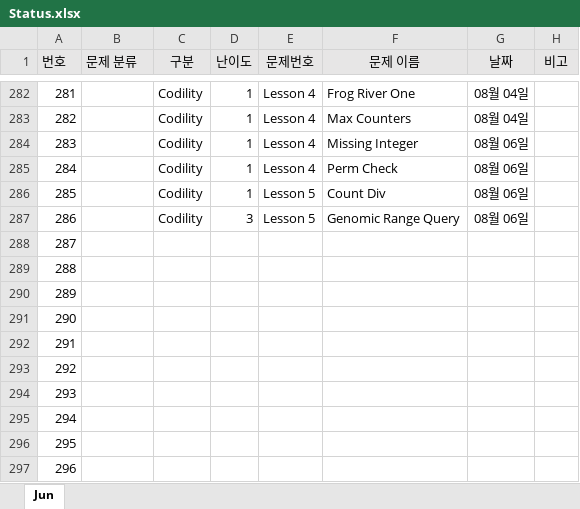
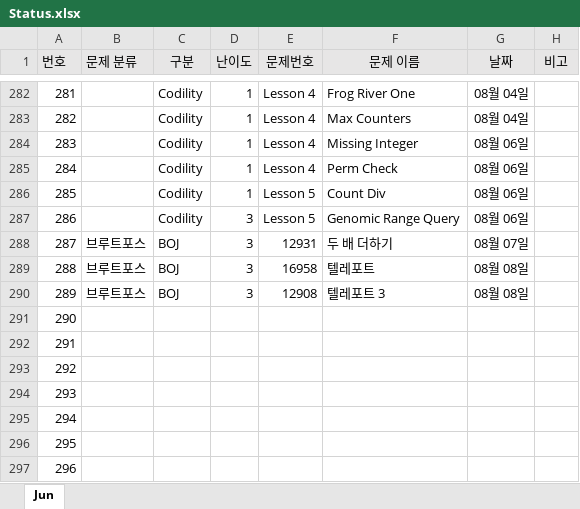
Before and after one commit to JunHeon-Ch/GC_Algorithm_Study, an Excel workbook: junheon/Status.xlsx, sheet Jun, drawn as a sheet; only a part is shown, gaps mark what is left out; values as stored, in another font and other column widths than the file's, no borders; the diff names each change by its address in the sheet, - before the commit and + after, or states it on an @@ line.

Commit message:
status

```diff
--- a/junheon/Status.xlsx (sheet Jun)
+++ b/junheon/Status.xlsx (sheet Jun)
-B288:B290 (문제 분류): (empty)
+B288:B290 (문제 분류): 브루트포스
-C288:C290 (구분): (empty)
+C288:C290 (구분): BOJ
-D288:D290 (난이도): (empty)
+D288:D290 (난이도): 3
-E288 (문제번호): (empty)
+E288 (문제번호): 12931
-F288 (문제 이름): (empty)
+F288 (문제 이름): 두 배 더하기
-G288 (날짜): (empty)
+G288 (날짜): 08월 07일
-E289 (문제번호): (empty)
+E289 (문제번호): 16958
-F289 (문제 이름): (empty)
+F289 (문제 이름): 텔레포트
-G289:G290 (날짜): (empty)
+G289:G290 (날짜): 08월 08일
-E290 (문제번호): (empty)
+E290 (문제번호): 12908
-F290 (문제 이름): (empty)
+F290 (문제 이름): 텔레포트 3
```
